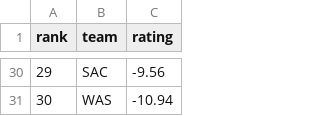
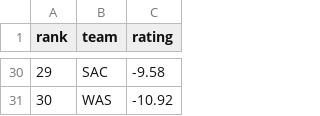
Before and after one commit to xocelyk/nba-forecast, a CSV file: data/em_ratings_2026.csv, drawn as a sheet; only a part is shown, gaps mark what is left out; the diff covers the shown part only.

```diff
--- a/data/em_ratings_2026.csv
+++ b/data/em_ratings_2026.csv
@@ -30,2 +30,2 @@ rank,team,rating
-29,SAC,-9.56
-30,WAS,-10.94
+29,SAC,-9.58
+30,WAS,-10.92
```
Also changed, not shown: 30 edited cells elsewhere in this file, data/games/year_data_2026.csv, data/main_2026.csv, 12 other files.
